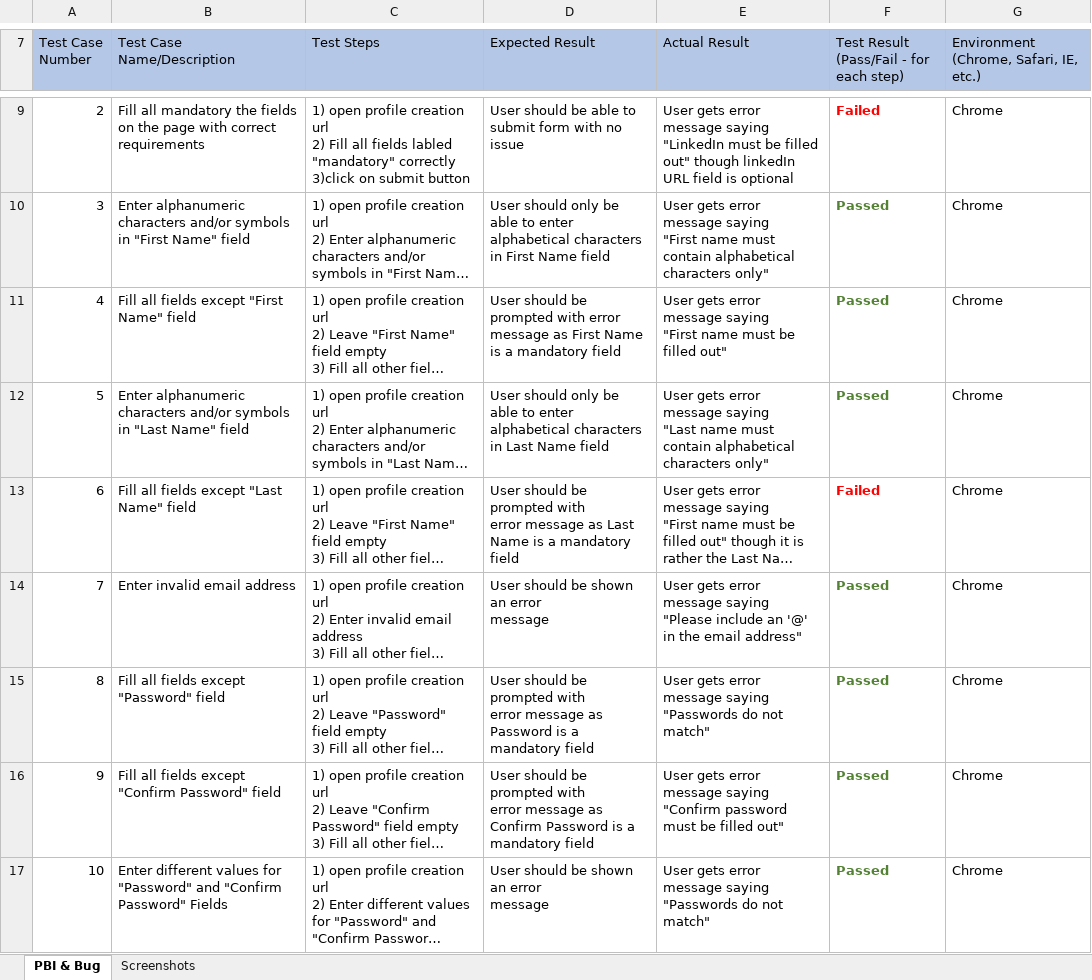
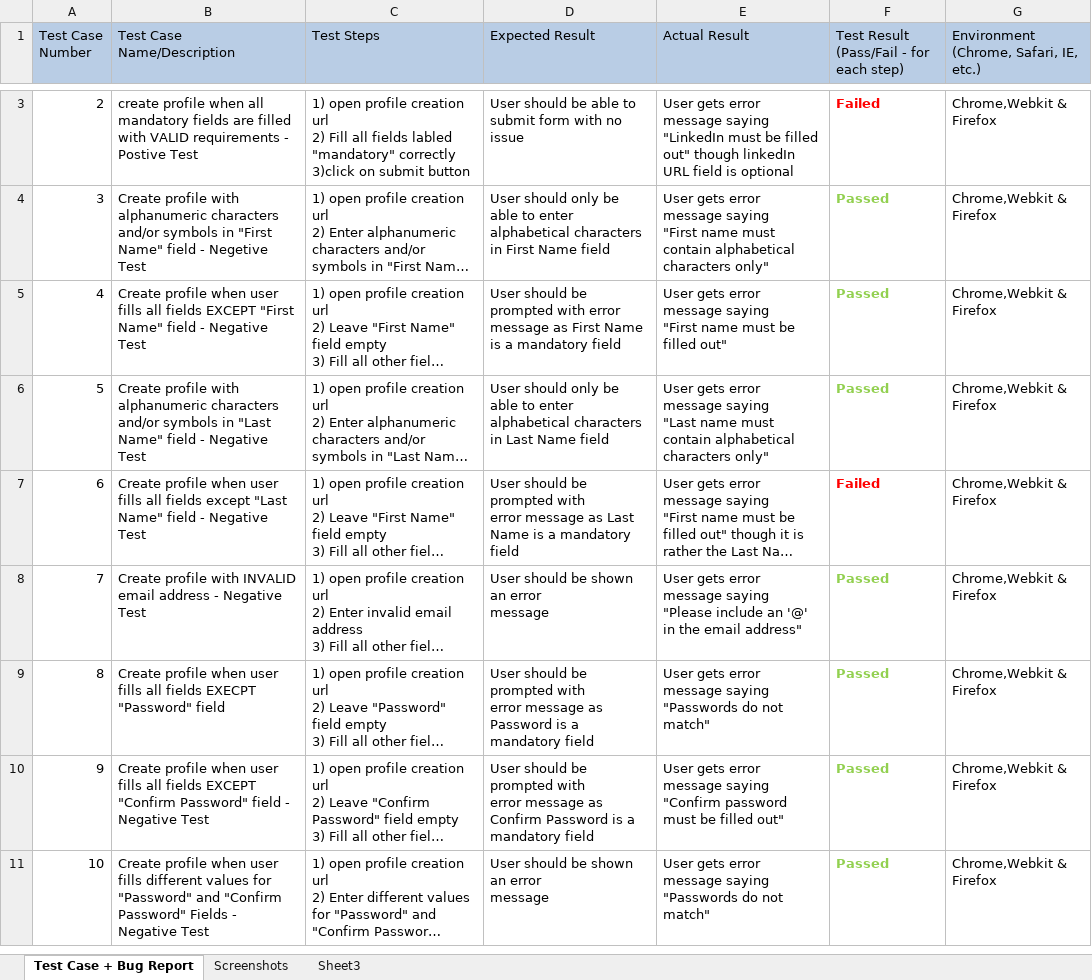
Before and after one commit to Louis-Takow/QA-Challenge, an Excel workbook: 1 . Explanatory Test + Testing Cases + Bug Defect Report/TEST CASE + BUG REPORT (Louis Takow).xlsx, sheet Test Case + Bug Report, drawn as a sheet; only a part is shown, gaps mark what is left out; long unchanged cells end in …; values as stored, in another font and other column widths than the file's, no borders; addresses are those after the commit; ↵ is a line break in a cell; the diff covers the shown part only; the diff names each change by its address in the sheet, - before the commit and + after, or states it on an @@ line.

```diff
--- a/1 . Explanatory Test + Testing Cases + Bug Defect Report/TEST CASE + BUG REPORT (Louis Takow).xlsx (sheet Test Case + Bug Report)
+++ b/1 . Explanatory Test + Testing Cases + Bug Defect Report/TEST CASE + BUG REPORT (Louis Takow).xlsx (sheet Test Case + Bug Report)
-sheet tab: PBI & Bug
+sheet tab: Test Case + Bug Report
+sheet tab: Sheet3
-B3 (Test Case Name/Description): Fill all mandatory the fields on the page with correct requirements
+B3 (Test Case Name/Description): create profile when all mandatory fields are filled with VALID requirements - Postive Test
-G3:G11: Chrome
+G3:G11: Chrome,Webkit & Firefox
-B4 (Test Case Name/Description): Enter alphanumeric characters and/or symbols in "First Name" field
+B4 (Test Case Name/Description): Create profile with alphanumeric characters and/or symbols in "First Name" field - Negetive Test
-F4:F6 text colour: #548235
+F4:F6 text colour: #92D050
-B5 (Test Case Name/Description): Fill all fields except "First Name" field
+B5 (Test Case Name/Description): Create profile when user fills all fields EXCEPT "First Name" field - Negative Test
-B6 (Test Case Name/Description): Enter alphanumeric characters and/or symbols in "Last Name" field
+B6 (Test Case Name/Description): Create profile with alphanumeric characters and/or symbols in "Last Name" field - Negative Test
-B7 (Test Case Name/Description): Fill all fields except "Last Name" field
+B7 (Test Case Name/Description): Create profile when user fills all fields except "Last Name" field - Negative Test
-B8 (Test Case Name/Description): Enter invalid email address
+B8 (Test Case Name/Description): Create profile with INVALID email address - Negative Test
-F8:F11 text colour: #548235
+F8:F11 text colour: #92D050
-B9 (Test Case Name/Description): Fill all fields except "Password" field
+B9 (Test Case Name/Description): Create profile when user fills all fields EXECPT "Password" field
-B10 (Test Case Name/Description): Fill all fields except ↵ "Confirm Password" field
+B10 (Test Case Name/Description): Create profile when user fills all fields EXCEPT "Confirm Password" field - Negative Test
-B11 (Test Case Name/Description): Enter different values for "Password" and "Confirm Password" Fields
+B11 (Test Case Name/Description): Create profile when user fills different values for "Password" and "Confirm Password" Fields - Negative Test
```
Also changed, not shown: 6 removed rows and 3 edited cells elsewhere in this sheet, sheet Screenshots, charts or pictures, 8 other files.
